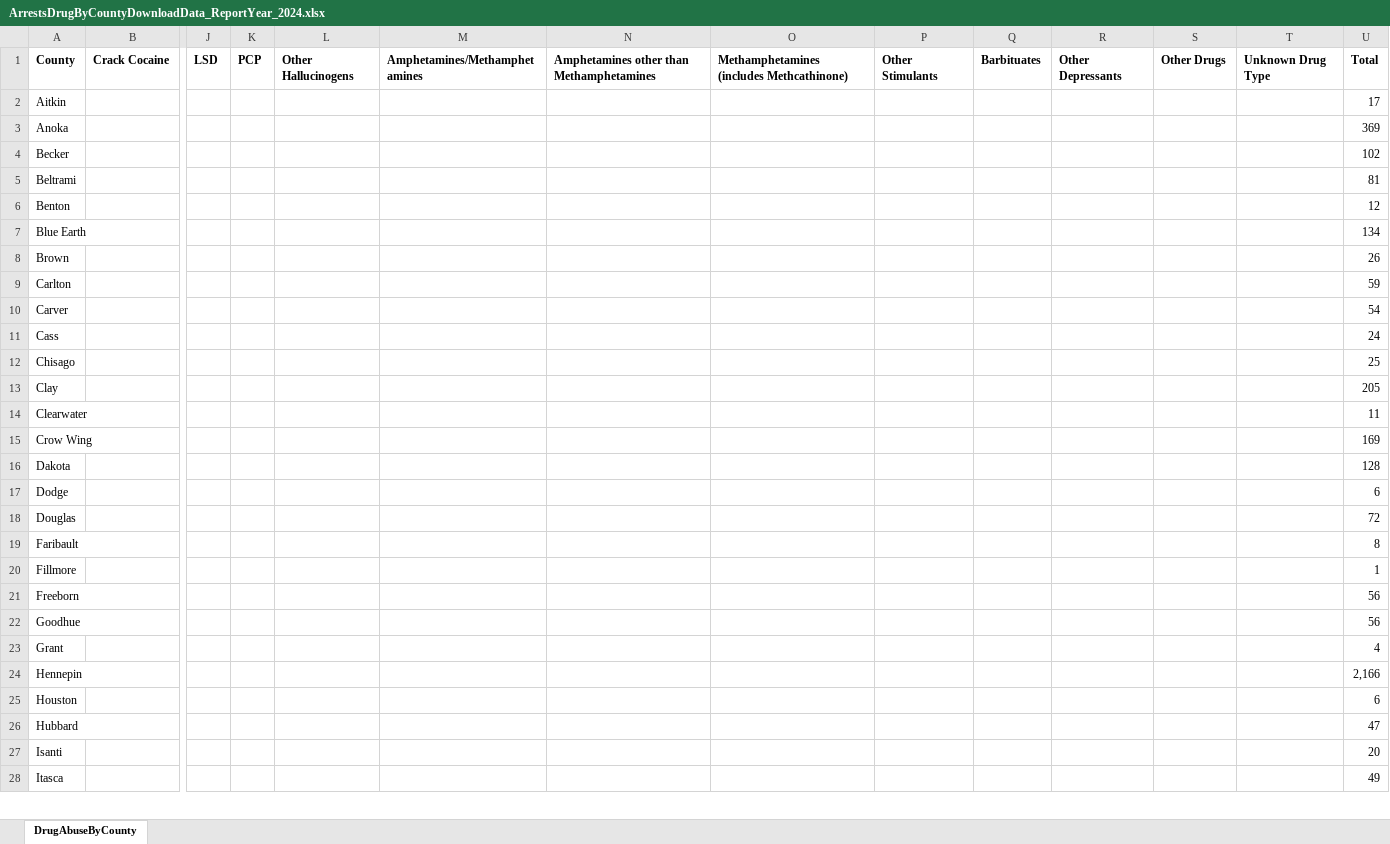
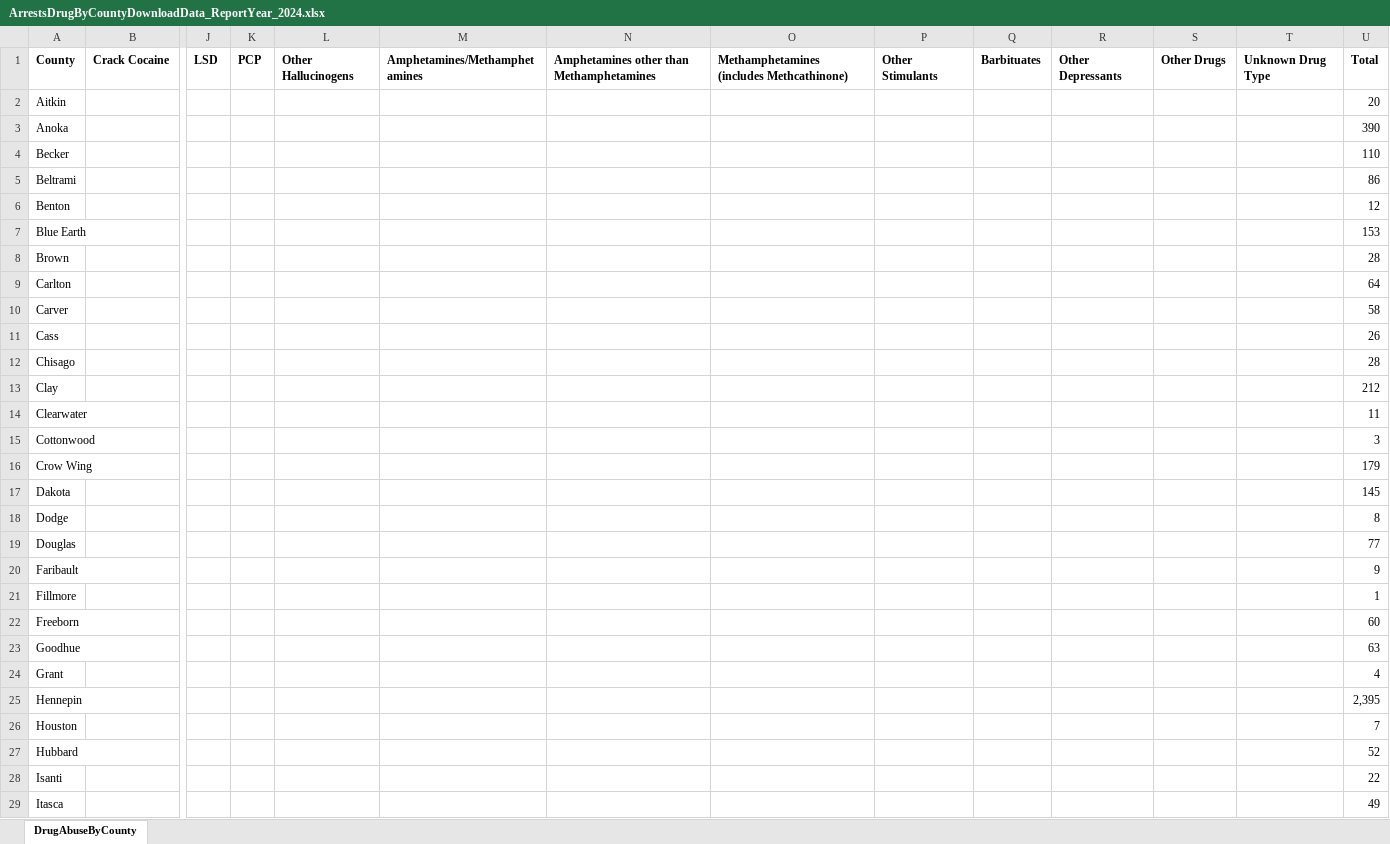
Before and after one commit to striblab/crimedash, an Excel workbook: store/arrests/ArrestsDrugByCountyDownloadData_ReportYear_2024.xlsx, sheet DrugAbuseByCounty, drawn as a sheet; only a part is shown, gaps mark what is left out; values as stored, in another font and other column widths than the file's, no borders; addresses are those after the commit; rows hold the shown columns only; the diff covers the shown part only; the diff names each change by its address in the sheet, - before the commit and + after, or states it on an @@ line.

```diff
--- a/store/arrests/ArrestsDrugByCountyDownloadData_ReportYear_2024.xlsx (sheet DrugAbuseByCounty)
+++ b/store/arrests/ArrestsDrugByCountyDownloadData_ReportYear_2024.xlsx (sheet DrugAbuseByCounty)
-U2: 17
+U2: 20
-U3: 369
+U3: 390
-U4: 102
+U4: 110
-U5: 81
+U5: 86
-U7: 134
+U7: 153
-U8: 26
+U8: 28
-U9: 59
+U9: 64
-U10: 54
+U10: 58
-U11: 24
+U11: 26
-U12: 25
+U12: 28
-U13: 205
+U13: 212
+row 15: Cottonwood |  |  |  |  |  |  |  |  |  |  |  |  | 3
-U16: 169
+U16: 179
-U17: 128
+U17: 145
-U18: 6
+U18: 8
-U19: 72
+U19: 77
-U20: 8
+U20: 9
-U22: 56
+U22: 60
-U23: 56
+U23: 63
-U25: 2,166
+U25: 2,395
-U26: 6
+U26: 7
-U27: 47
+U27: 52
-U28: 20
+U28: 22
```
Also changed, not shown: 31 edited cells elsewhere in this sheet, store/arrests/ArrestsDrugByAgencyDownloadData_ReportYear_2024.xlsx, store/arrests/ArrestsGroupAByAgeSexCountyDownloadData_ReportYear_2024.xlsx, 44 other files.
